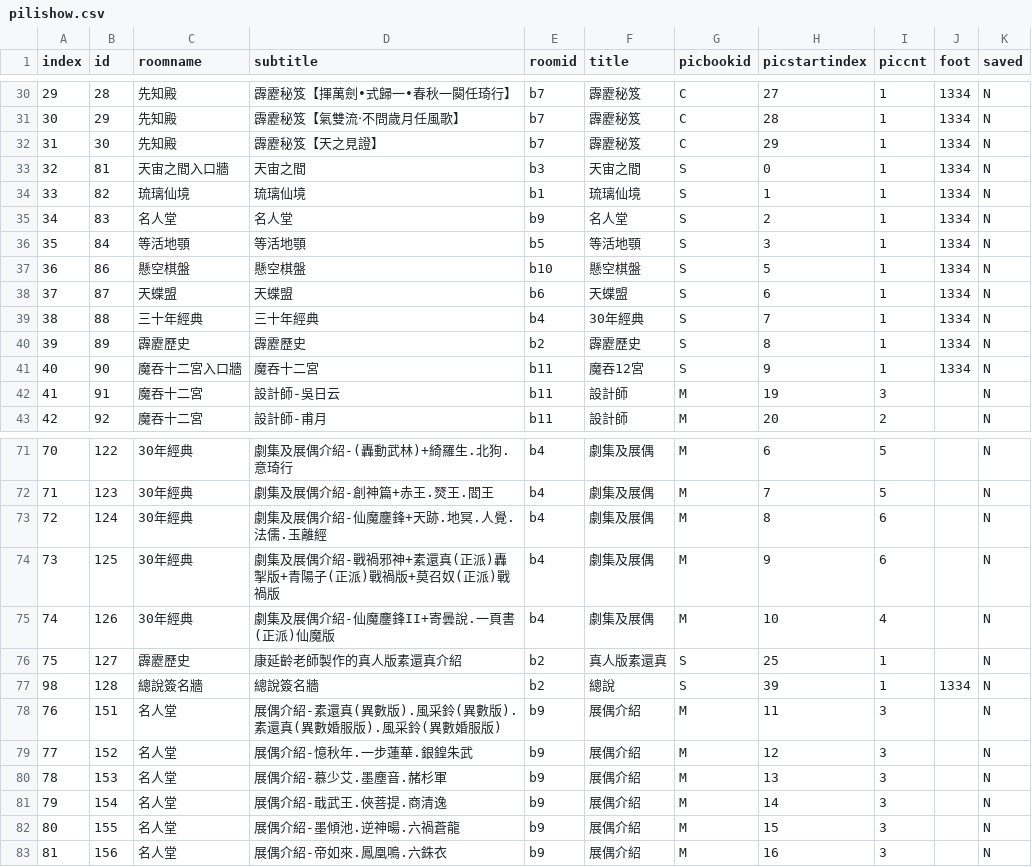
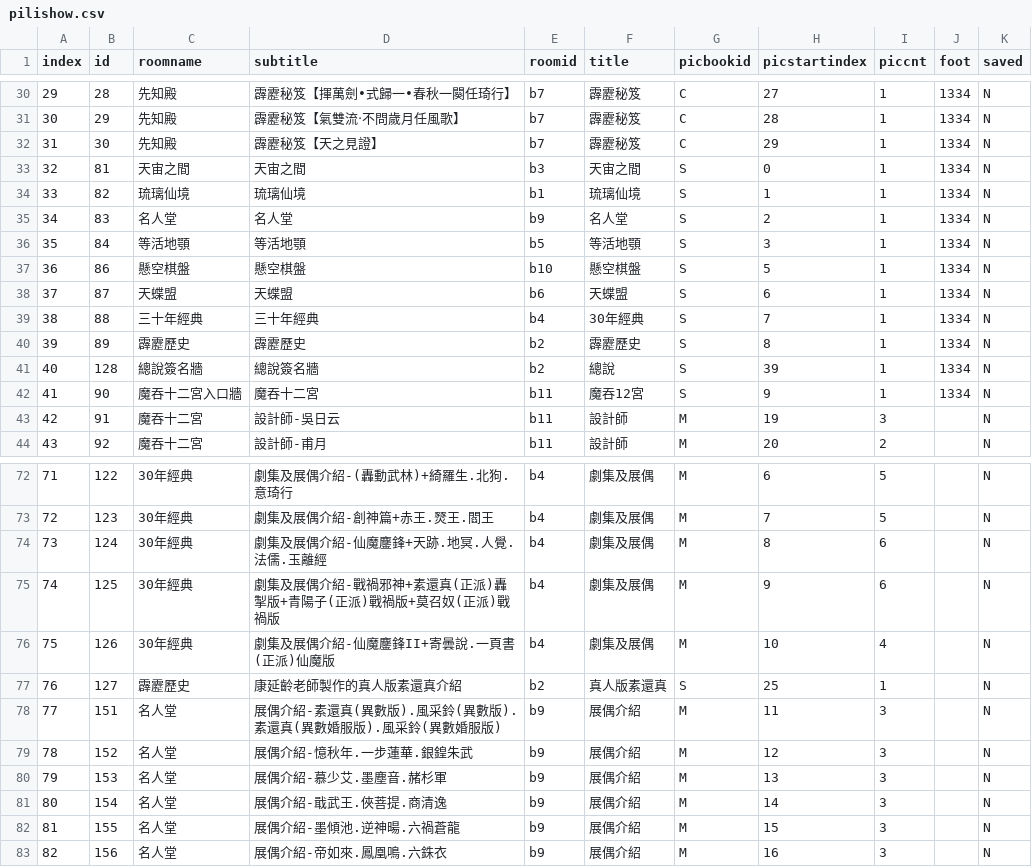
Before and after one commit to gonzdevour/pili-lcr, a CSV file: www/pilishow.csv, drawn as a sheet; only a part is shown, gaps mark what is left out; addresses are those after the commit; the diff names each change by its address in the sheet, - before the commit and + after, or states it on an @@ line.

```diff
--- a/www/pilishow.csv
+++ b/www/pilishow.csv
-C33 (roomname): 天宙之間入口牆
+C33 (roomname): 天宙之間
@@ row 77 moved to row 41: 40 @@
@@ column A (index) renumbered from row 42 down @@
```
Also changed, not shown: 4 other files.
